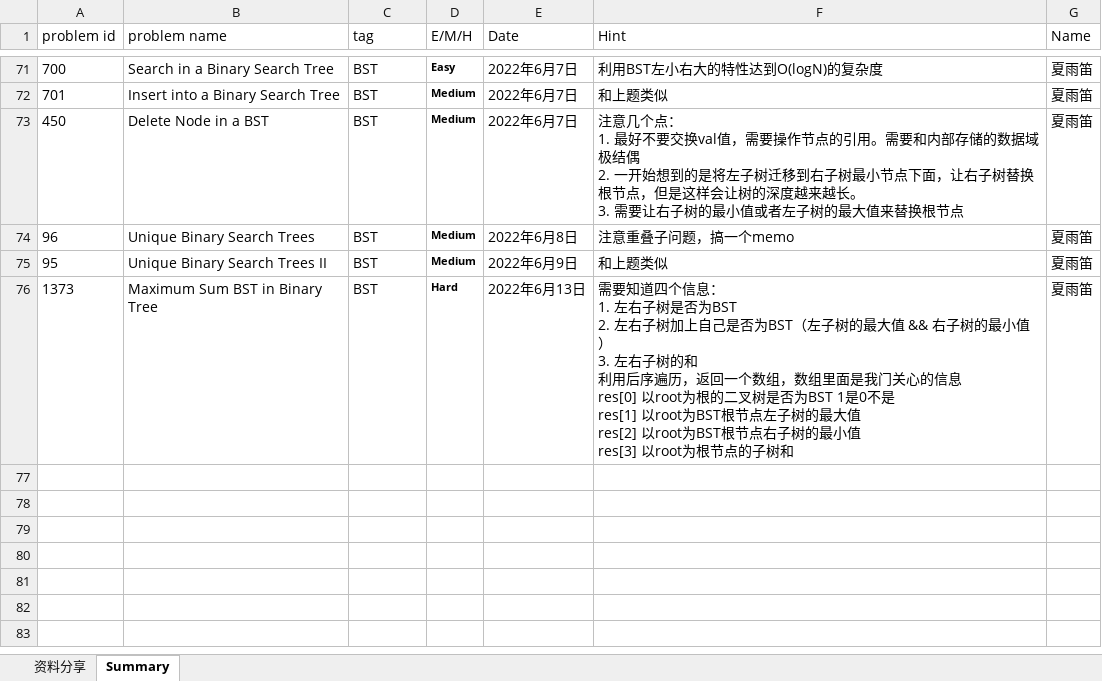
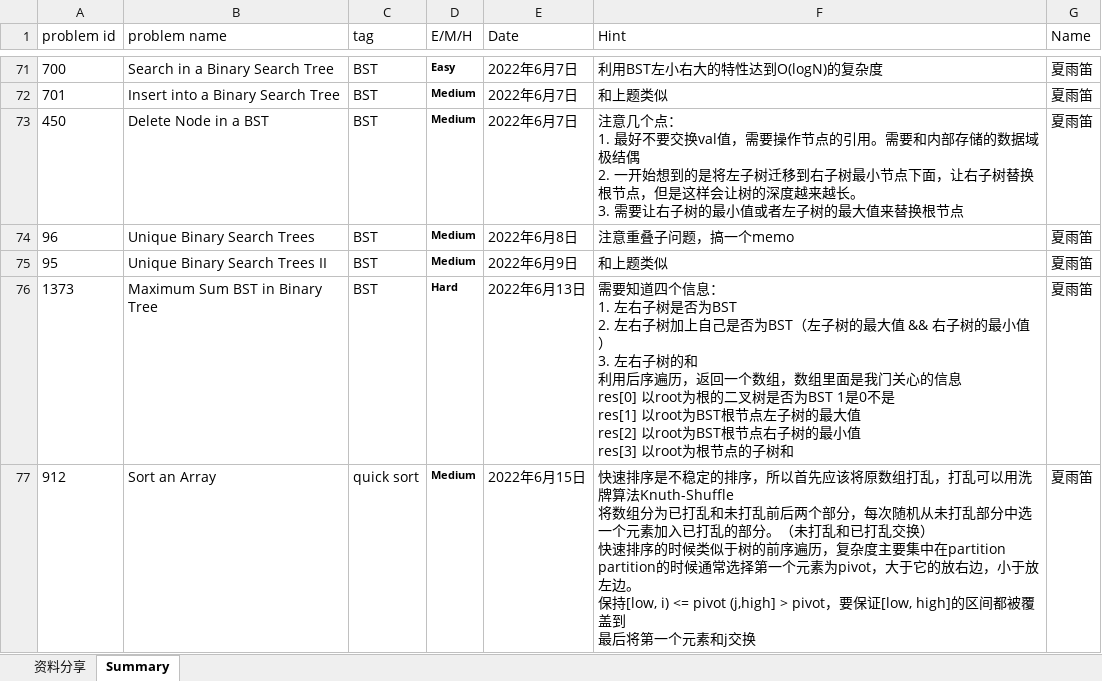
Before and after one commit to JILLXIA/2021leetcode, an Excel workbook: 打卡统计&&资料分享.xlsx, sheet Summary, drawn as a sheet; only a part is shown, gaps mark what is left out; values as stored, in another font and other column widths than the file's, no borders; ↵ is a line break in a cell; the diff names each change by its address in the sheet, - before the commit and + after, or states it on an @@ line.

```diff
--- a/打卡统计&&资料分享.xlsx (sheet Summary)
+++ b/打卡统计&&资料分享.xlsx (sheet Summary)
+row 77: 912 | Sort an Array | quick sort | Medium | 2022年6月15日 | 快速排序是不稳定的排序，所以首先应该将原数组打乱，打乱可以用洗牌算法Knuth-Shuffle ↵ 将数组分为已打乱和未打乱前后两个部分，每次随机从未打乱部分中选一个元素加入已打乱的部分。（未打乱和已打乱交换） ↵ 快速排序的时候类似于树的前序遍历，复杂度主要集中在partition ↵ partition的时候通常选择第一个元素为pivot，大于它的放右边，小于放左边。 ↵ 保持[low, i) <= pivot (j,high] > pivot，要保证[low, high]的区间都被覆盖到 ↵ 最后将第一个元素和j交换 | 夏雨笛
```
Also changed, not shown: 2 other files.
